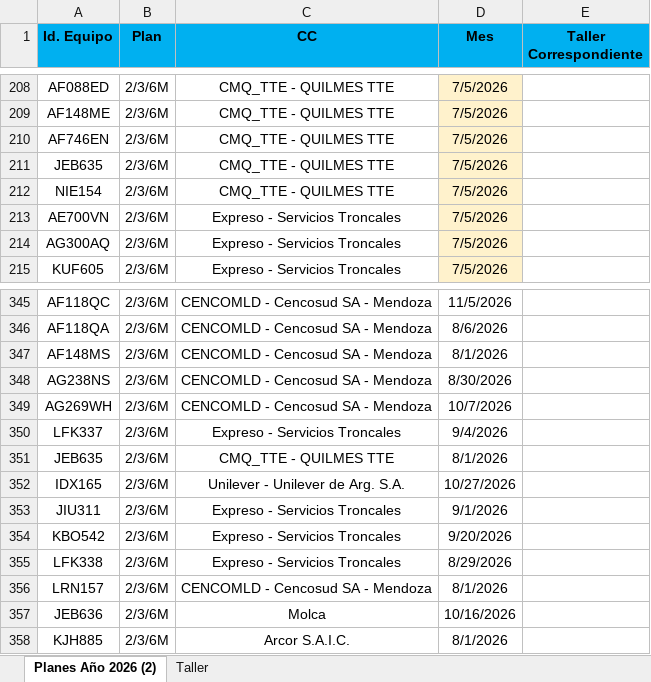
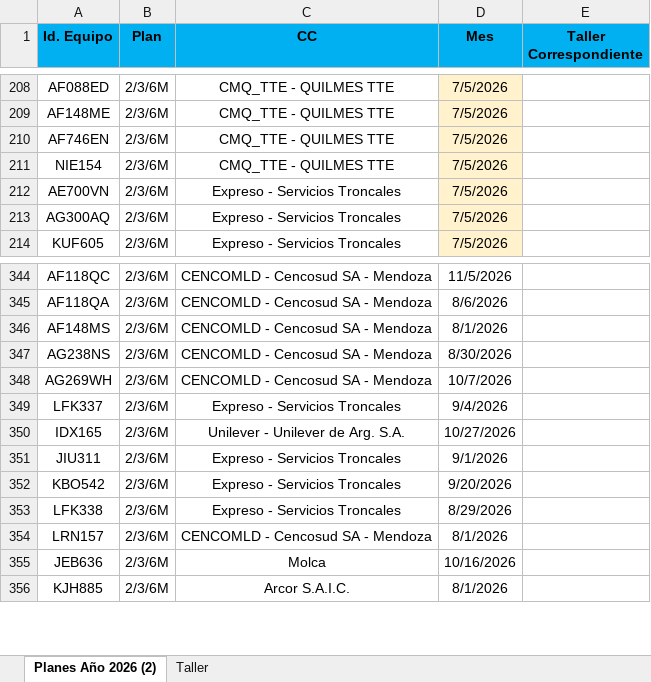
Before and after one commit to acasco-boop/Control-de-Preventivos, an Excel workbook: Preventivos Proyeccion 2026.xlsx, sheet Planes Año 2026 (2), drawn as a sheet; only a part is shown, gaps mark what is left out; values as stored, in another font and other column widths than the file's, no borders; conditional formats not drawn; the diff names each change by its address in the sheet, - before the commit and + after, or states it on an @@ line.

```diff
--- a/Preventivos Proyeccion 2026.xlsx (sheet Planes Año 2026 (2))
+++ b/Preventivos Proyeccion 2026.xlsx (sheet Planes Año 2026 (2))
-row 211: JEB635 | 2/3/6M | CMQ_TTE - QUILMES TTE | 7/5/2026
-row 351: JEB635 | 2/3/6M | CMQ_TTE - QUILMES TTE | 8/1/2026
```
Also changed, not shown: formulas that keep their value, 1 other file.
